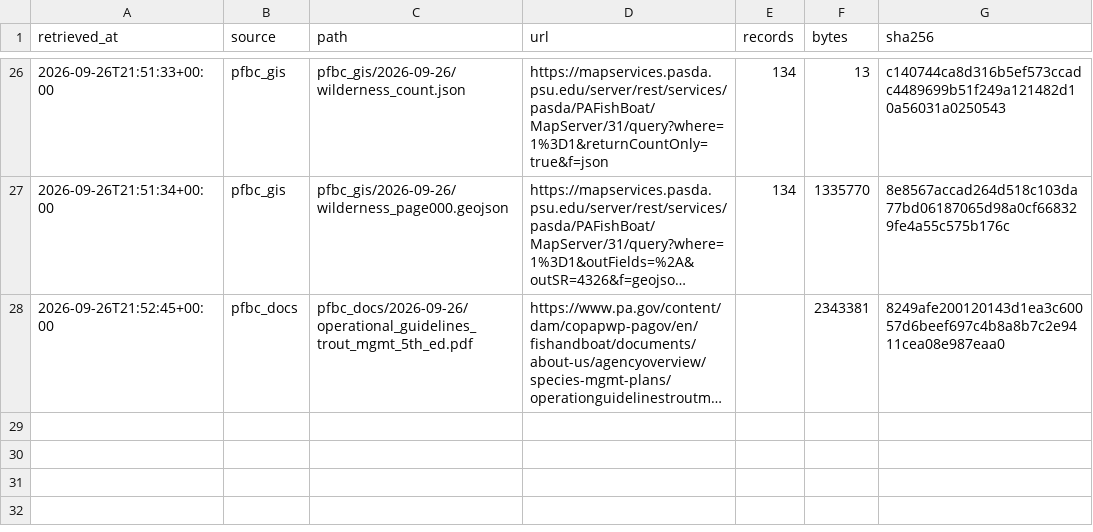
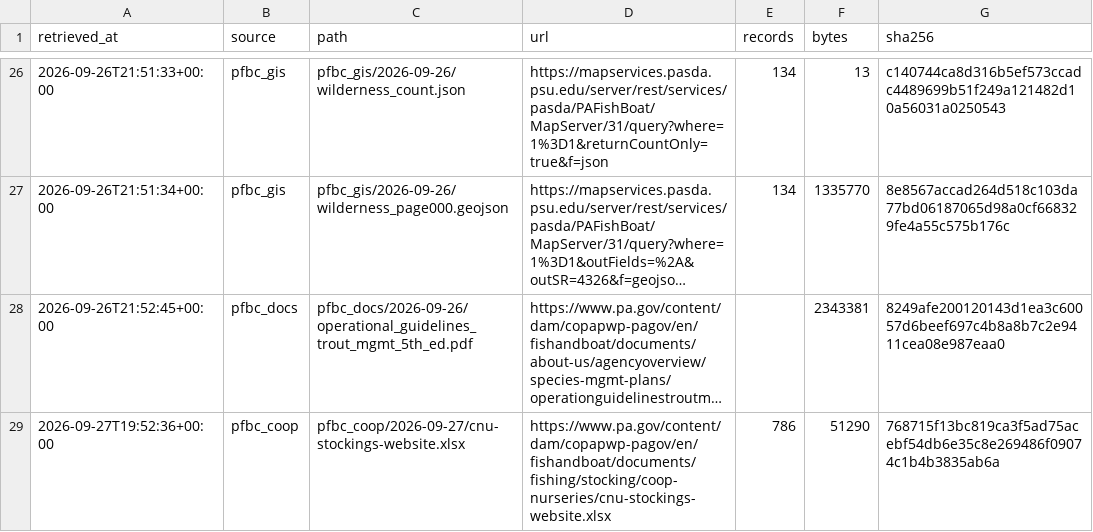
Before and after one commit to LoydGC/Troutimization-Project, a CSV file: data/raw/manifest.csv, drawn as a sheet; only a part is shown, gaps mark what is left out; long unchanged cells end in …; the diff names each change by its address in the sheet, - before the commit and + after, or states it on an @@ line.

```diff
--- a/data/raw/manifest.csv
+++ b/data/raw/manifest.csv
+row 29: 2026-09-27T19:52:36+00:00 | pfbc_coop | pfbc_coop/2026-09-27/cnu-stockings-website.xlsx | https://www.pa.gov/content/dam/copapwp-pagov/en/fishandboat/documents/fishing/stocking/coop-nurseries/cnu-stockings-website.xlsx | 786 | 51290 | 768715f13bc819ca3f5ad75acebf54db6e35c8e269486f09074c1b4b3835ab6a
```
Also changed, not shown: 13 other files.
